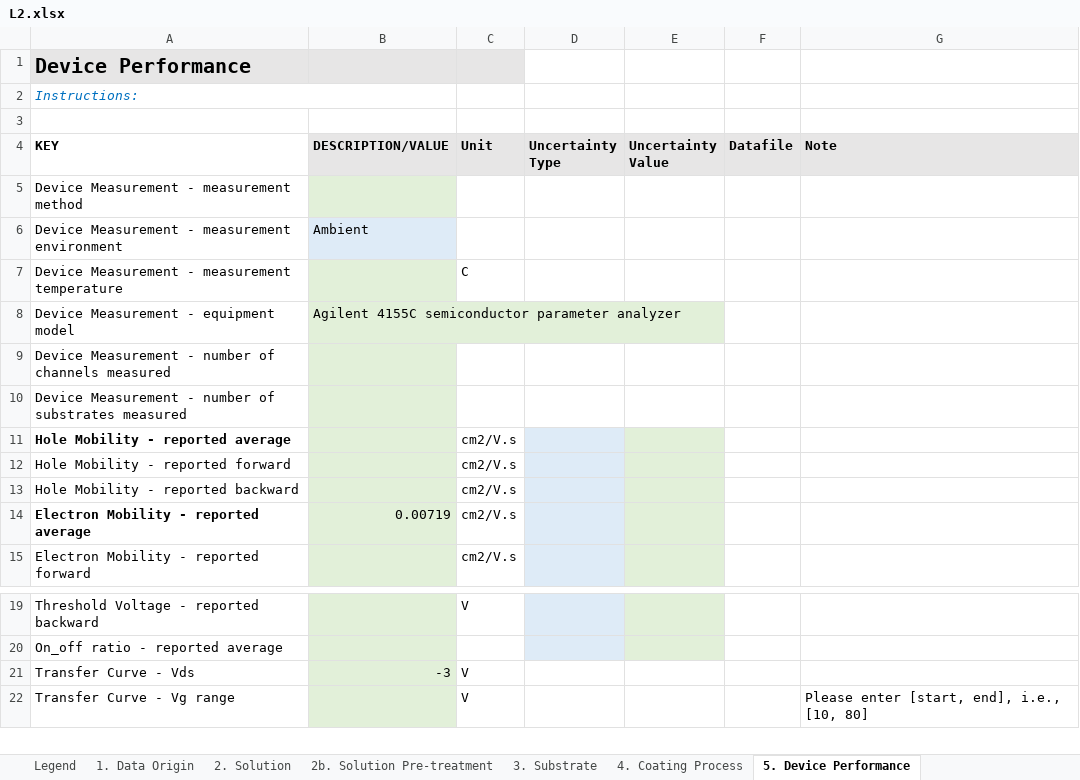
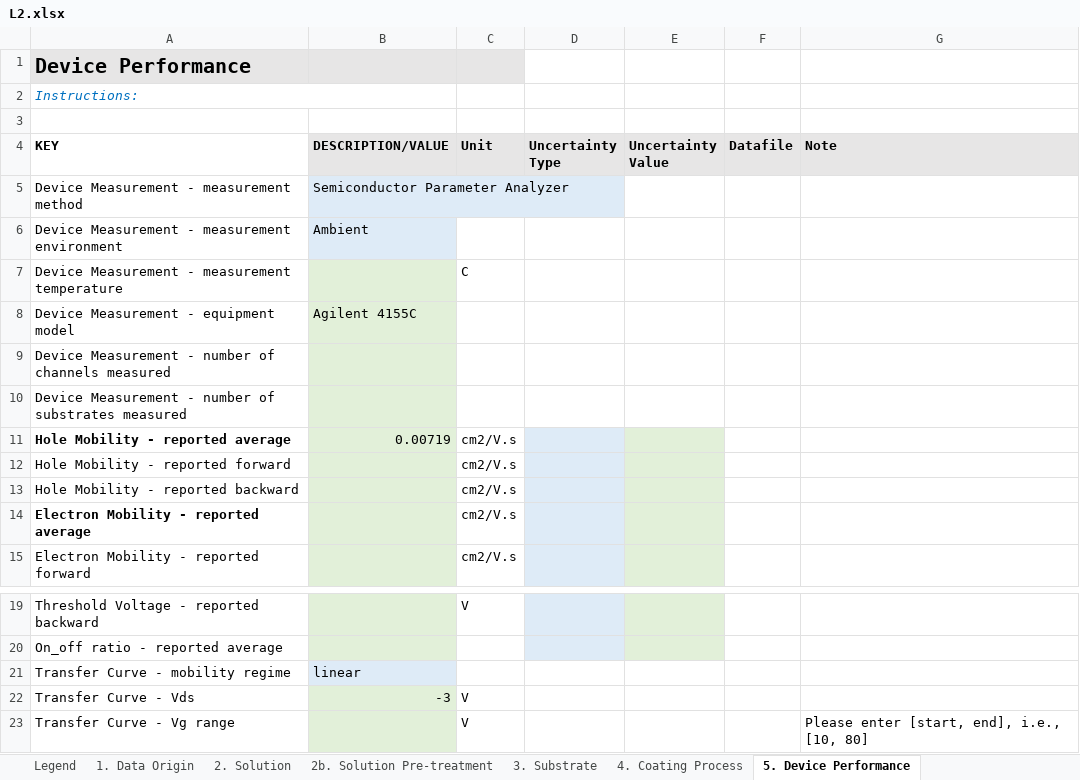
Before and after one commit to aaronliu64/ofet-db, an Excel workbook: db_feed/P3HT/Literature/Literature_1/L2.xlsx, sheet 5. Device Performance, drawn as a sheet; only a part is shown, gaps mark what is left out; values as stored, in another font and other column widths than the file's, no borders; the diff names each change by its address in the sheet, - before the commit and + after, or states it on an @@ line.

Commit message:
p3ht literature transfer to template
attempt 2, small subset of data from paper

```diff
--- a/db_feed/P3HT/Literature/Literature_1/L2.xlsx (sheet 5. Device Performance)
+++ b/db_feed/P3HT/Literature/Literature_1/L2.xlsx (sheet 5. Device Performance)
-B5 (DESCRIPTION/VALUE): (empty)
+B5 (DESCRIPTION/VALUE): Semiconductor Parameter Analyzer
-B5 fill: #E2F0D9
+B5 fill: #DEEBF7
-B8 (DESCRIPTION/VALUE): Agilent 4155C semiconductor parameter analyzer
+B8 (DESCRIPTION/VALUE): Agilent 4155C
-B11 (DESCRIPTION/VALUE): (empty)
+B11 (DESCRIPTION/VALUE): 0.00719
-B14 (DESCRIPTION/VALUE): 0.00719
+B14 (DESCRIPTION/VALUE): (empty)
+row 21: Transfer Curve - mobility regime | linear
```
Also changed, not shown: sheet 1. Data Origin, sheet Dropdown Items, sheet 2. Solution, sheet 6. Structural Information, sheet 2b. Solution Pre-treatment, db_feed/P3HT/Literature/Literature_1/L1.xlsx, db_feed/P3HT/Literature/Literature_1/L3.xlsx.
